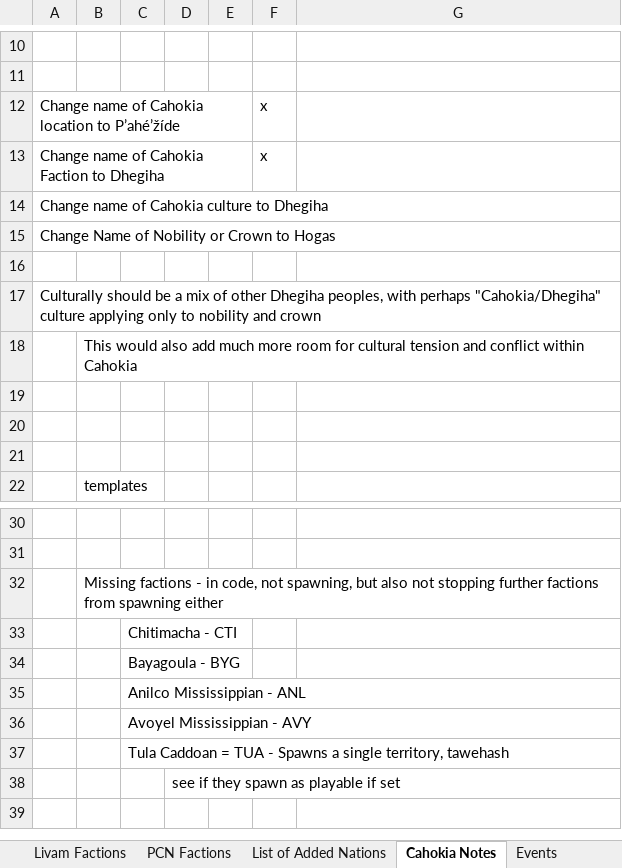
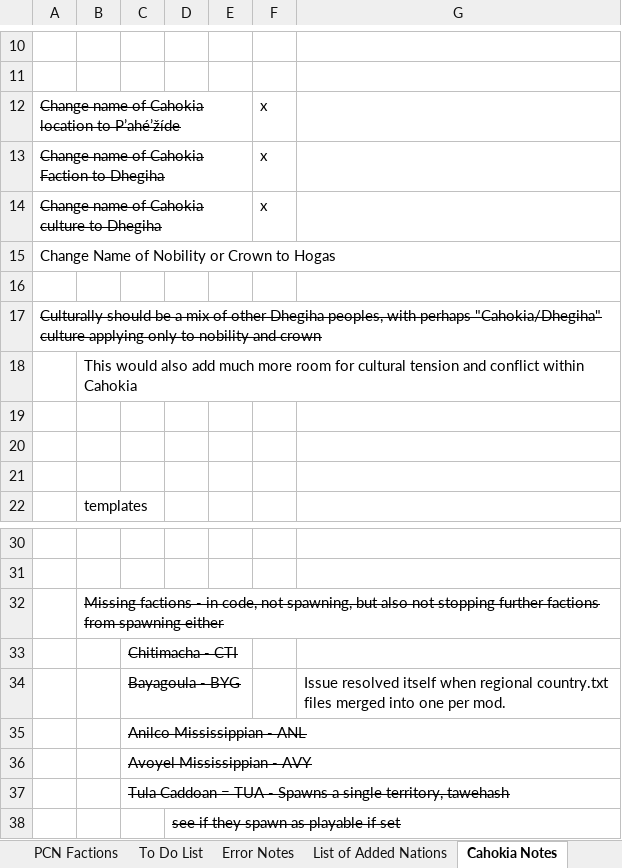
Before and after one commit to freemanfreemind-makes/living-americas-eu5-mod, an Excel workbook: living_americas_mod_to_do_list.xlsx, sheet Cahokia Notes, drawn as a sheet; only a part is shown, gaps mark what is left out; values as stored, in another font and other column widths than the file's, no borders; the diff names each change by its address in the sheet, - before the commit and + after, or states it on an @@ line.

Commit message:
boilerplate update
Tweaked boilerplate file for countries.txt & updated notes.

```diff
--- a/living_americas_mod_to_do_list.xlsx (sheet Cahokia Notes)
+++ b/living_americas_mod_to_do_list.xlsx (sheet Cahokia Notes)
-A12:A14 strikethrough: off
+A12:A14 strikethrough: on
-F14: (empty)
+F14: x
-A17 strikethrough: off
+A17 strikethrough: on
-B32 strikethrough: off
+B32 strikethrough: on
-C33:C37 strikethrough: off
+C33:C37 strikethrough: on
-G34: (empty)
+G34: Issue resolved itself when regional country.txt files merged into one per mod.
-D38 strikethrough: off
+D38 strikethrough: on
```
Also changed, not shown: sheet List of Added Nations, sheet To Do List, sheet Error Notes, sheet Nomad Techs, other sheet tabs, 2 other files.
